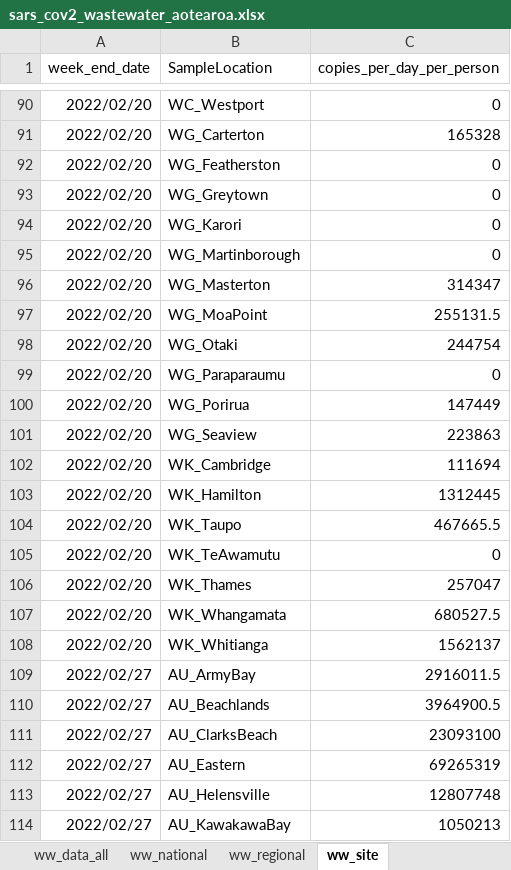
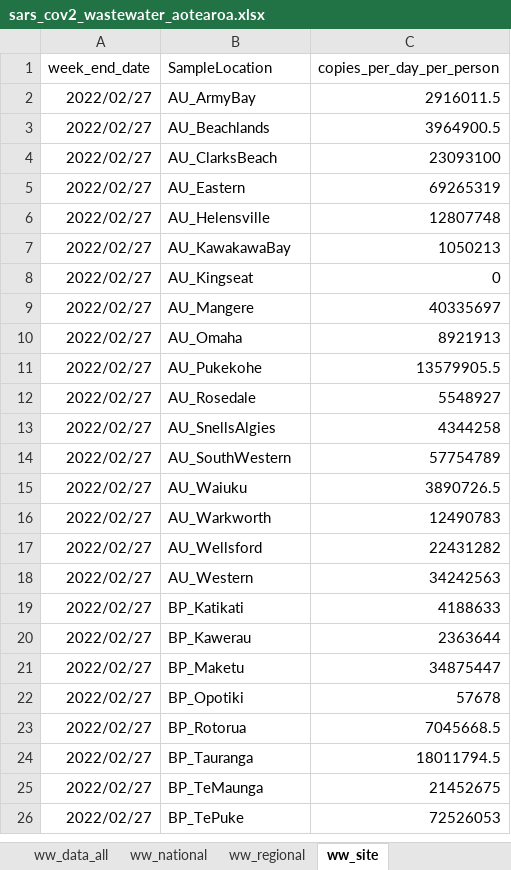
Before and after one commit to ESR-NZ/covid_in_wastewater, an Excel workbook: data/sars_cov2_wastewater_aotearoa.xlsx, sheet ww_site, drawn as a sheet; only a part is shown, gaps mark what is left out; the shorter side is filled out with more unchanged rows; values as stored, in another font and other column widths than the file's, no borders; table styles not drawn; removed rows and columns are numbered as before the commit, all else as after; the diff covers the shown part only; the diff names each change by its address in the sheet, - before the commit and + after, or states it on an @@ line.

```diff
--- a/data/sars_cov2_wastewater_aotearoa.xlsx (sheet ww_site)
+++ b/data/sars_cov2_wastewater_aotearoa.xlsx (sheet ww_site)
-row 90: 2022/02/20 | WC_Westport | 0
-row 91: 2022/02/20 | WG_Carterton | 165328
-row 92: 2022/02/20 | WG_Featherston | 0
-row 93: 2022/02/20 | WG_Greytown | 0
-row 94: 2022/02/20 | WG_Karori | 0
-row 95: 2022/02/20 | WG_Martinborough | 0
-row 96: 2022/02/20 | WG_Masterton | 314347
-row 97: 2022/02/20 | WG_MoaPoint | 255131.5
-row 98: 2022/02/20 | WG_Otaki | 244754
-row 99: 2022/02/20 | WG_Paraparaumu | 0
-row 100: 2022/02/20 | WG_Porirua | 147449
-row 101: 2022/02/20 | WG_Seaview | 223863
-row 102: 2022/02/20 | WK_Cambridge | 111694
-row 103: 2022/02/20 | WK_Hamilton | 1312445
-row 104: 2022/02/20 | WK_Taupo | 467665.5
-row 105: 2022/02/20 | WK_TeAwamutu | 0
-row 106: 2022/02/20 | WK_Thames | 257047
-row 107: 2022/02/20 | WK_Whangamata | 680527.5
-row 108: 2022/02/20 | WK_Whitianga | 1562137
```
Also changed, not shown: 69 added rows and 137 removed rows elsewhere in this sheet, sheet ww_data_all, sheet ww_regional, sheet cases_site, sheet cases_regional, sheet ww_national, sheet sites, 1 more sheet, 8 other files.
